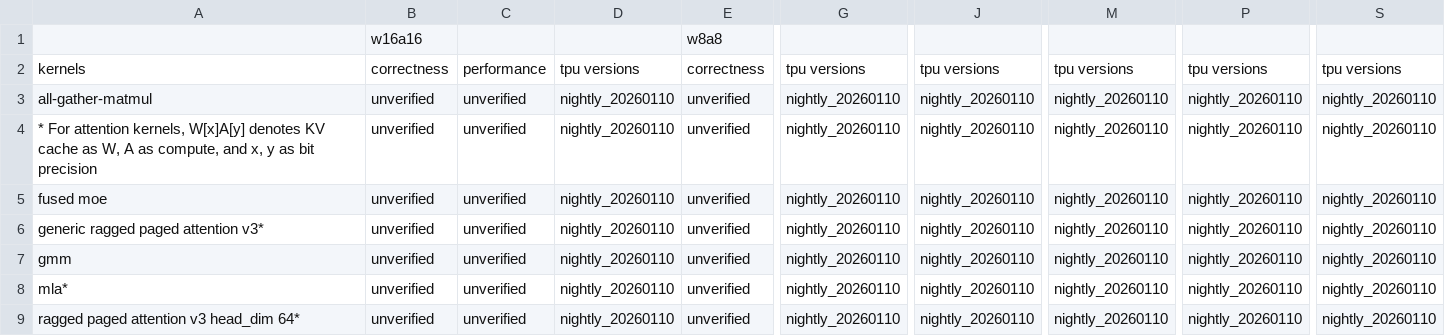
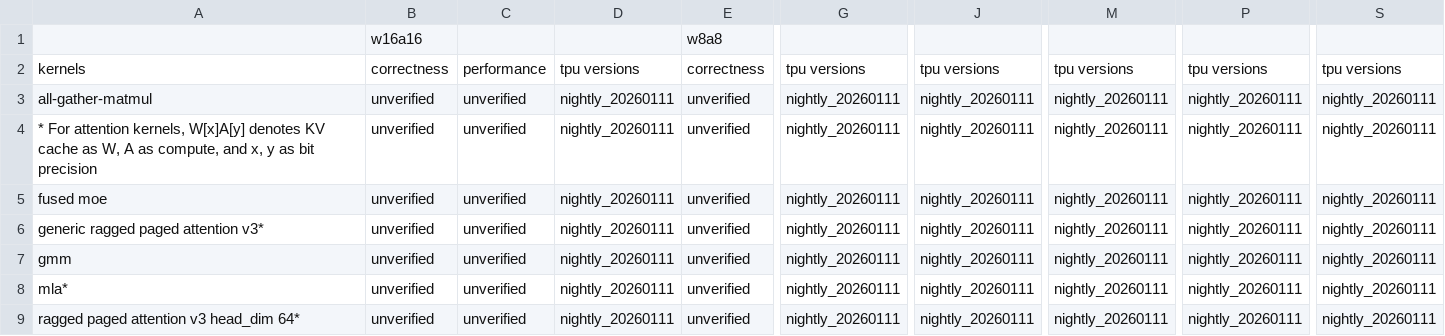
Before and after one commit to inkitori/claude-deepseek-v4, a CSV file: support_matrices/nightly/kernel_support_matrix-microbenchmarks.csv, drawn as a sheet; only a part is shown, gaps mark what is left out; the diff names each change by its address in the sheet, - before the commit and + after, or states it on an @@ line.

Commit message:
[skip ci] Update nightly support matrices
Signed-off-by: Buildkite Bot <buildkite-bot@users.noreply.github.com>

```diff
--- a/support_matrices/nightly/kernel_support_matrix-microbenchmarks.csv
+++ b/support_matrices/nightly/kernel_support_matrix-microbenchmarks.csv
-D3:D9: nightly_20260110
+D3:D9: nightly_20260111
-G3:G9: nightly_20260110
+G3:G9: nightly_20260111
-J3:J9: nightly_20260110
+J3:J9: nightly_20260111
-M3:M9: nightly_20260110
+M3:M9: nightly_20260111
-P3:P9: nightly_20260110
+P3:P9: nightly_20260111
-S3:S9: nightly_20260110
+S3:S9: nightly_20260111
```
